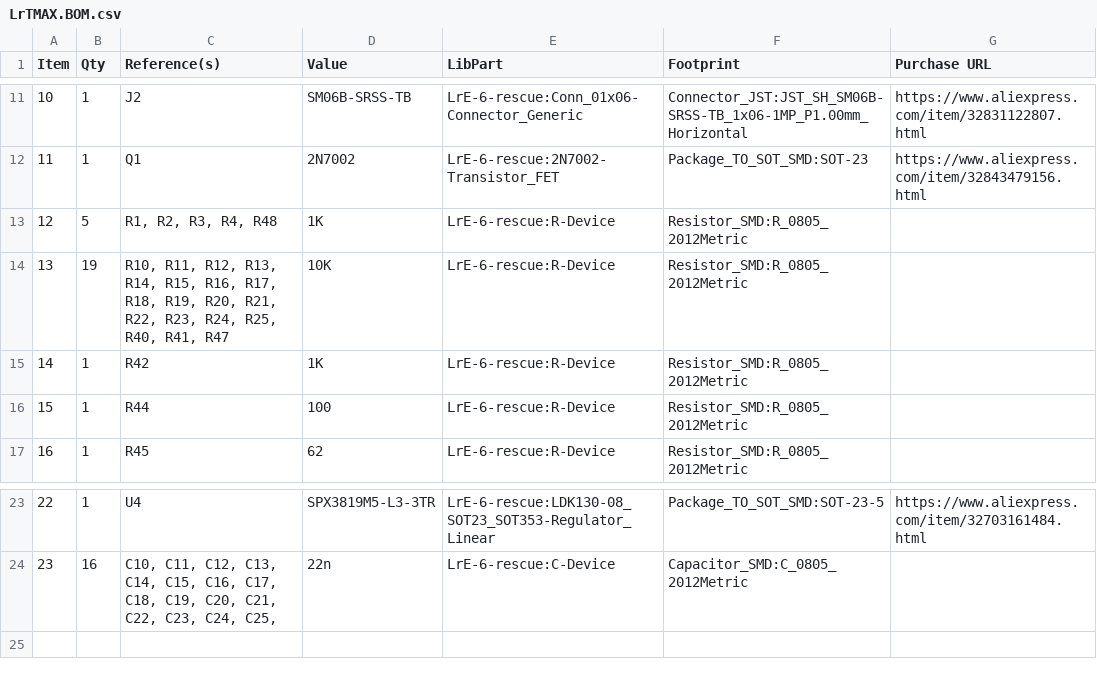
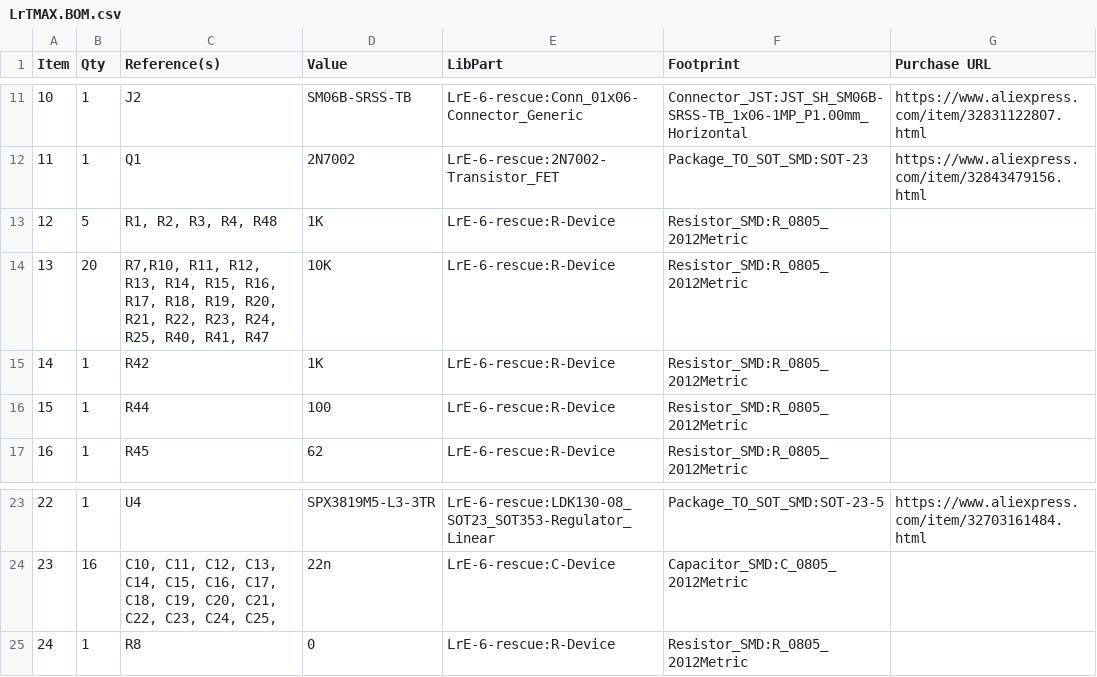
Before and after one commit to remov-b4-flight/LrTMAX, a CSV file: LrTMAX.4lpb/LrTMAX.BOM.csv, drawn as a sheet; only a part is shown, gaps mark what is left out.

```diff
--- a/LrTMAX.4lpb/LrTMAX.BOM.csv
+++ b/LrTMAX.4lpb/LrTMAX.BOM.csv
@@ -13,3 +13,3 @@ Item,Qty,Reference(s),Value,LibPart,Footprint,Purchase URL
 12,5,"R1, R2, R3, R4, R48",1K,LrE-6-rescue:R-Device,Resistor_SMD:R_0805_2012Metric,
-13,19,"R10, R11, R12, R13, R14, R15, R16, R17, R18, R19, R20, R21, R22, R23, R24, R25, R40, R41, R47",10K,LrE-6-rescue:R-Device,Resistor_SMD:R_0805_2012Metric,
+13,20,"R7,R10, R11, R12, R13, R14, R15, R16, R17, R18, R19, R20, R21, R22, R23, R24, R25, R40, R41, R47",10K,LrE-6-rescue:R-Device,Resistor_SMD:R_0805_2012Metric,
 14,1,R42,1K,LrE-6-rescue:R-Device,Resistor_SMD:R_0805_2012Metric,
@@ -24 +24,2 @@ Item,Qty,Reference(s),Value,LibPart,Footprint,Purchase URL
 23,16,"C10, C11, C12, C13, C14, C15, C16, C17, C18, C19, C20, C21, C22, C23, C24, C25,",22n,LrE-6-rescue:C-Device,Capacitor_SMD:C_0805_2012Metric,
+24,1,R8,0,LrE-6-rescue:R-Device,Resistor_SMD:R_0805_2012Metric,
```
Also changed, not shown: 6 other files.
